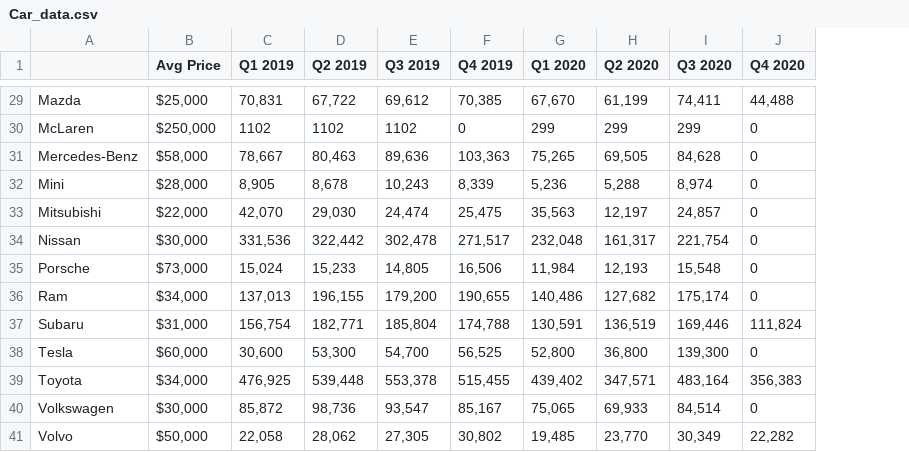
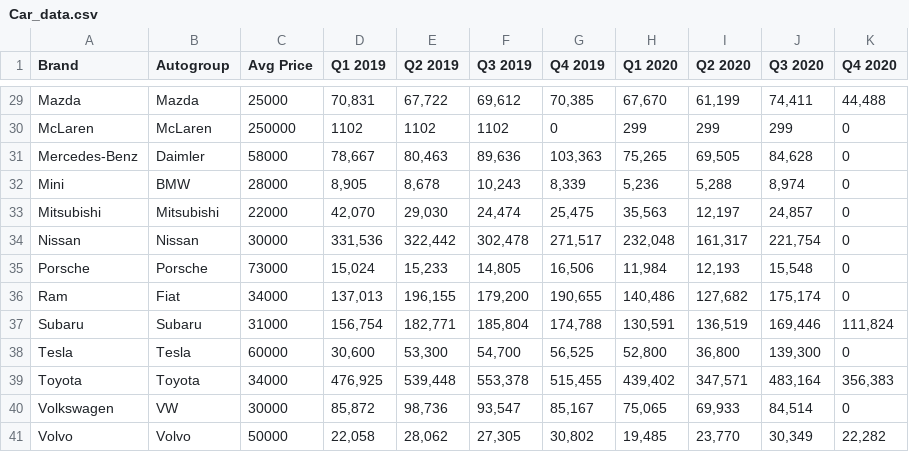
Before and after one commit to danawoodruff/Car-Sales-Analysis, a CSV file: Car_sales_Data/Car_data.csv, drawn as a sheet; only a part is shown, gaps mark what is left out; addresses are those after the commit; the diff covers the shown part only; the diff names each change by its address in the sheet, - before the commit and + after, or states it on an @@ line.

```diff
--- a/Car_sales_Data/Car_data.csv
+++ b/Car_sales_Data/Car_data.csv
+column B (Autogroup), rows 29-41: Mazda | McLaren | Daimler | BMW | Mitsubishi | Nissan | Porsche | Fiat | Subaru | Tesla | Toyota | VW | Volvo
-A1: (empty)
+A1: Brand
-C29 (Avg Price): $25,000
+C29 (Avg Price): 25000
-C30 (Avg Price): $250,000
+C30 (Avg Price): 250000
-C31 (Avg Price): $58,000
+C31 (Avg Price): 58000
-C32 (Avg Price): $28,000
+C32 (Avg Price): 28000
-C33 (Avg Price): $22,000
+C33 (Avg Price): 22000
-C34 (Avg Price): $30,000
+C34 (Avg Price): 30000
-C35 (Avg Price): $73,000
+C35 (Avg Price): 73000
-C36 (Avg Price): $34,000
+C36 (Avg Price): 34000
-C37 (Avg Price): $31,000
+C37 (Avg Price): 31000
-C38 (Avg Price): $60,000
+C38 (Avg Price): 60000
-C39 (Avg Price): $34,000
+C39 (Avg Price): 34000
-C40 (Avg Price): $30,000
+C40 (Avg Price): 30000
-C41 (Avg Price): $50,000
+C41 (Avg Price): 50000
```
Also changed, not shown: 27 edited cells elsewhere in this file, 3 other files.
